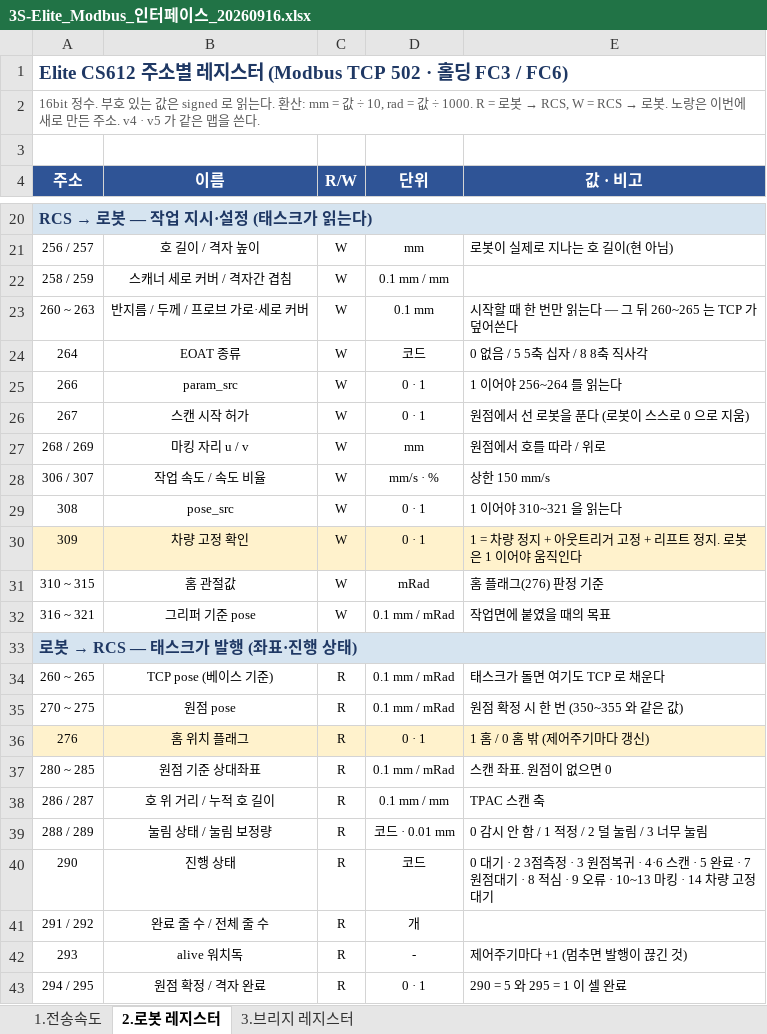
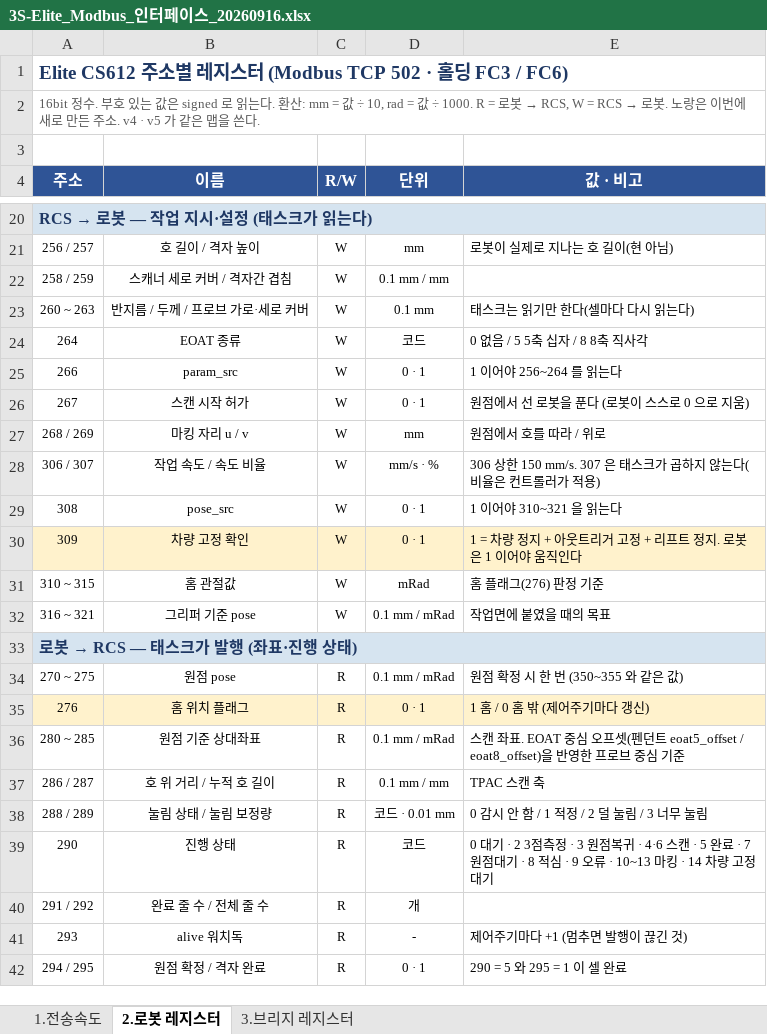
Before and after one commit to benn-uuaq/Dusan_moma, an Excel workbook: docs/3S-Elite_Modbus_인터페이스_20260916.xlsx, sheet 2.로봇 레지스터, drawn as a sheet; only a part is shown, gaps mark what is left out; values as stored, in another font and other column widths than the file's, no borders; removed rows and columns are numbered as before the commit, all else as after; the diff names each change by its address in the sheet, - before the commit and + after, or states it on an @@ line.

```diff
--- a/docs/3S-Elite_Modbus_인터페이스_20260916.xlsx (sheet 2.로봇 레지스터)
+++ b/docs/3S-Elite_Modbus_인터페이스_20260916.xlsx (sheet 2.로봇 레지스터)
-E23 (값 · 비고): 시작할 때 한 번만 읽는다 — 그 뒤 260~265 는 TCP 가 덮어쓴다
+E23 (값 · 비고): 태스크는 읽기만 한다(셀마다 다시 읽는다)
-E28 (값 · 비고): 상한 150 mm/s
+E28 (값 · 비고): 306 상한 150 mm/s. 307 은 태스크가 곱하지 않는다(비율은 컨트롤러가 적용)
-row 34: 260 ~ 265 | TCP pose (베이스 기준) | R | 0.1 mm / mRad | 태스크가 돌면 여기도 TCP 로 채운다
-E36 (값 · 비고): 스캔 좌표. 원점이 없으면 0
+E36 (값 · 비고): 스캔 좌표. EOAT 중심 오프셋(펜던트 eoat5_offset / eoat8_offset)을 반영한 프로브 중심 기준
```
Also changed, not shown: 42 other files.
